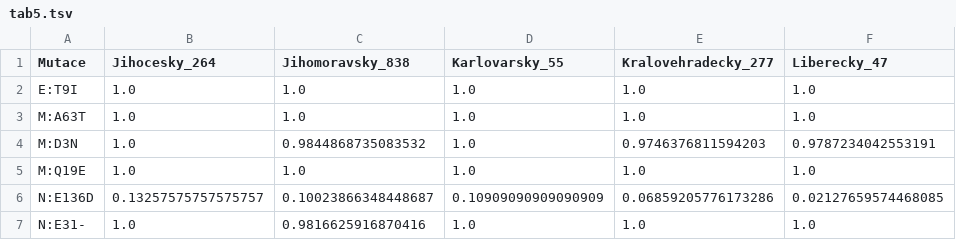
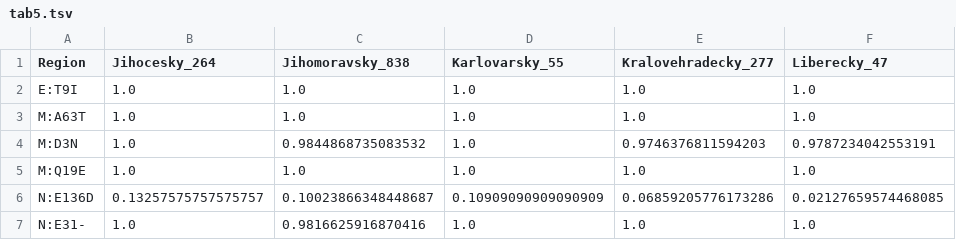
Before and after one commit to medulka/cogcz, a TSV file: input/mkolisko/tab5.tsv, drawn as a sheet; only a part is shown; the diff names each change by its address in the sheet, - before the commit and + after, or states it on an @@ line.

Commit message:
week 44 1.1

```diff
--- a/input/mkolisko/tab5.tsv
+++ b/input/mkolisko/tab5.tsv
-A1: Mutace
+A1: Region
```
